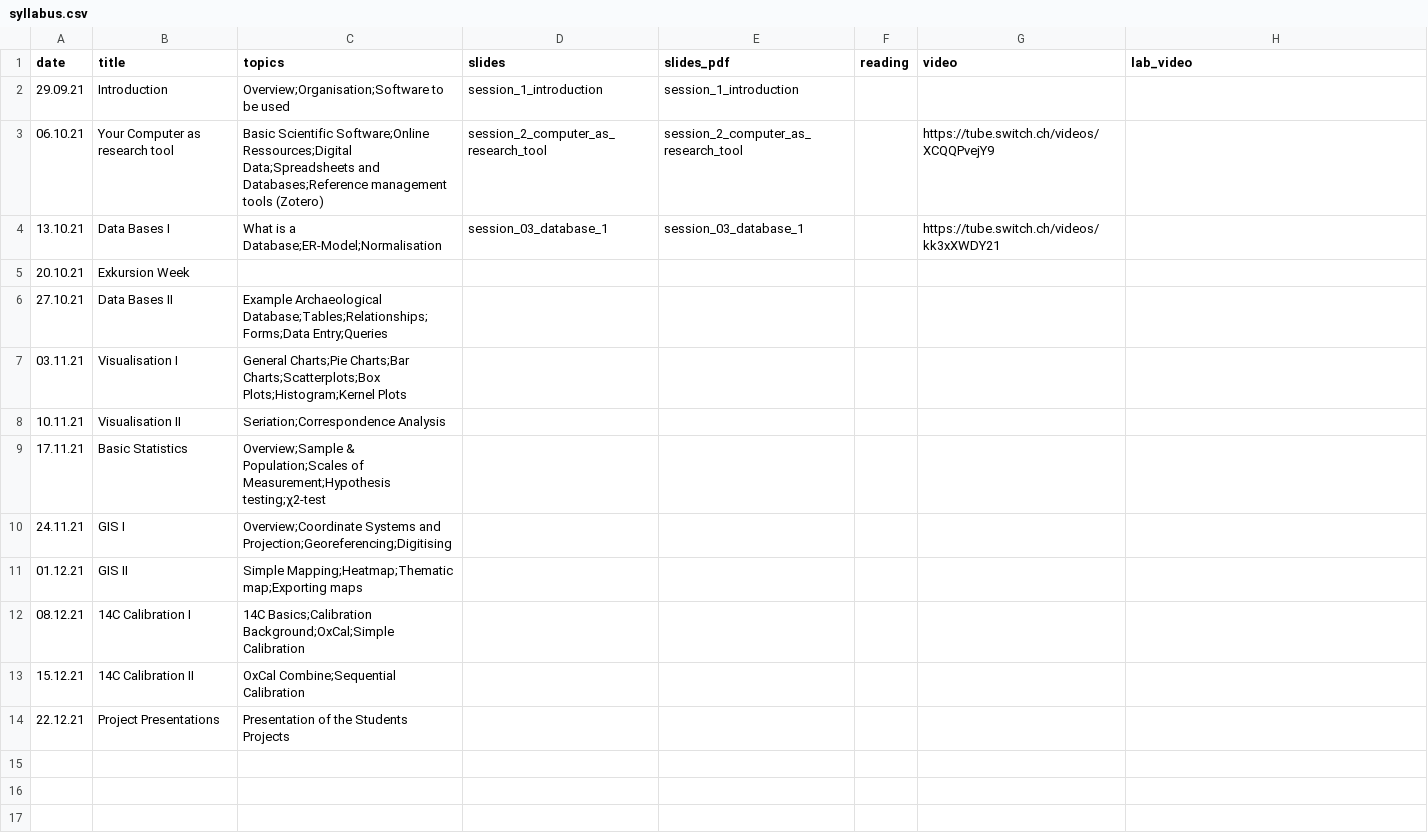
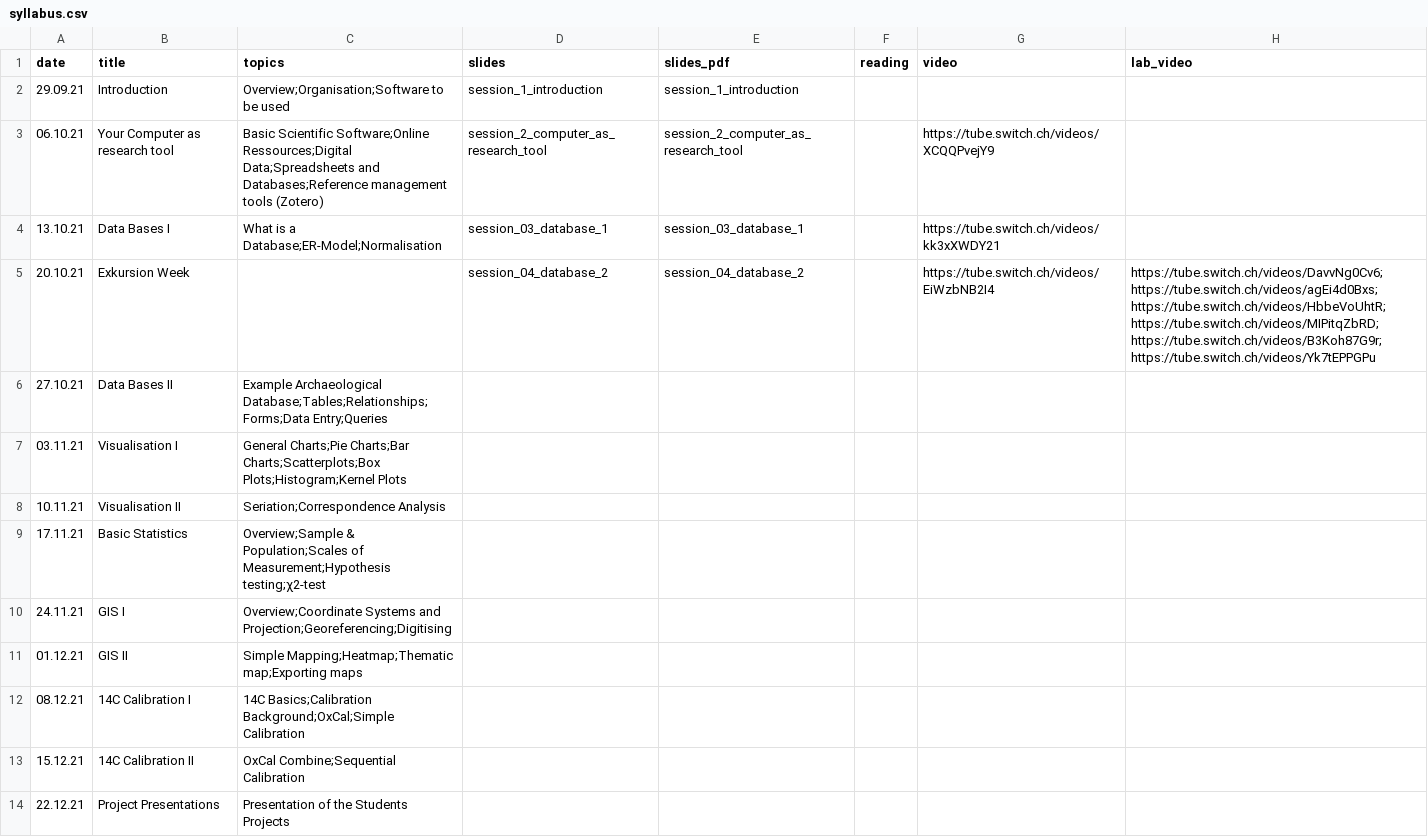
Before and after one commit to BernCoDALab/caa, a CSV file: syllabus.csv, drawn as a sheet; only a part is shown; the diff names each change by its address in the sheet, - before the commit and + after, or states it on an @@ line.

Commit message:
updated syllabus

```diff
--- a/syllabus.csv
+++ b/syllabus.csv
-D5 (slides): (empty)
+D5 (slides): session_04_database_2
-E5 (slides_pdf): (empty)
+E5 (slides_pdf): session_04_database_2
-G5 (video): (empty)
+G5 (video): https://tube.switch.ch/videos/EiWzbNB2I4
-H5 (lab_video): (empty)
+H5 (lab_video): https://tube.switch.ch/videos/DavvNg0Cv6; https://tube.switch.ch/videos/agEi4d0Bxs; https://tube.switch.ch/videos/HbbeVoUhtR; https://tube.switch.ch/videos/MIPitqZbRD; https://tube.switch.ch/videos/B3Koh87G9r; https://tube.switch.ch/videos/Yk7tEPPGPu
```
